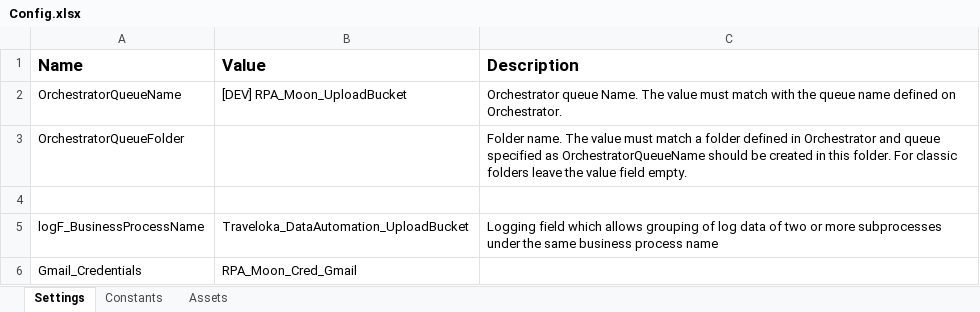
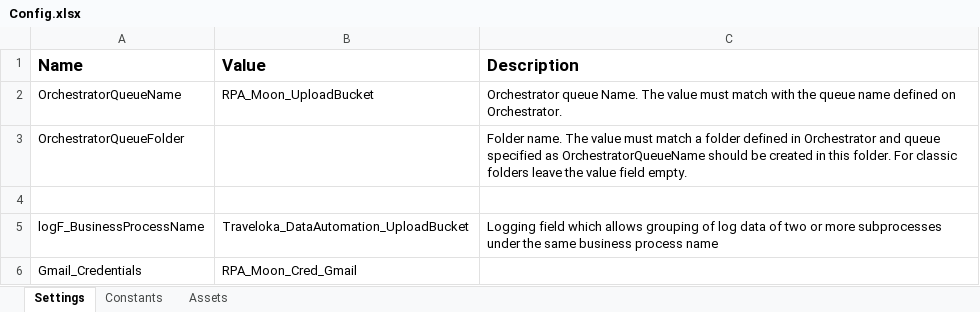
Before and after one commit to v-johnsuryajaya/Upload_Bucket, an Excel workbook: Data/Config.xlsx, sheet Settings, drawn as a sheet; values as stored, in another font and other column widths than the file's, no borders; the diff names each change by its address in the sheet, - before the commit and + after, or states it on an @@ line.

```diff
--- a/Data/Config.xlsx (sheet Settings)
+++ b/Data/Config.xlsx (sheet Settings)
-B2 (Value): [DEV] RPA_Moon_UploadBucket
+B2 (Value): RPA_Moon_UploadBucket
```
Also changed, not shown: sheet Assets, 47 other files.
